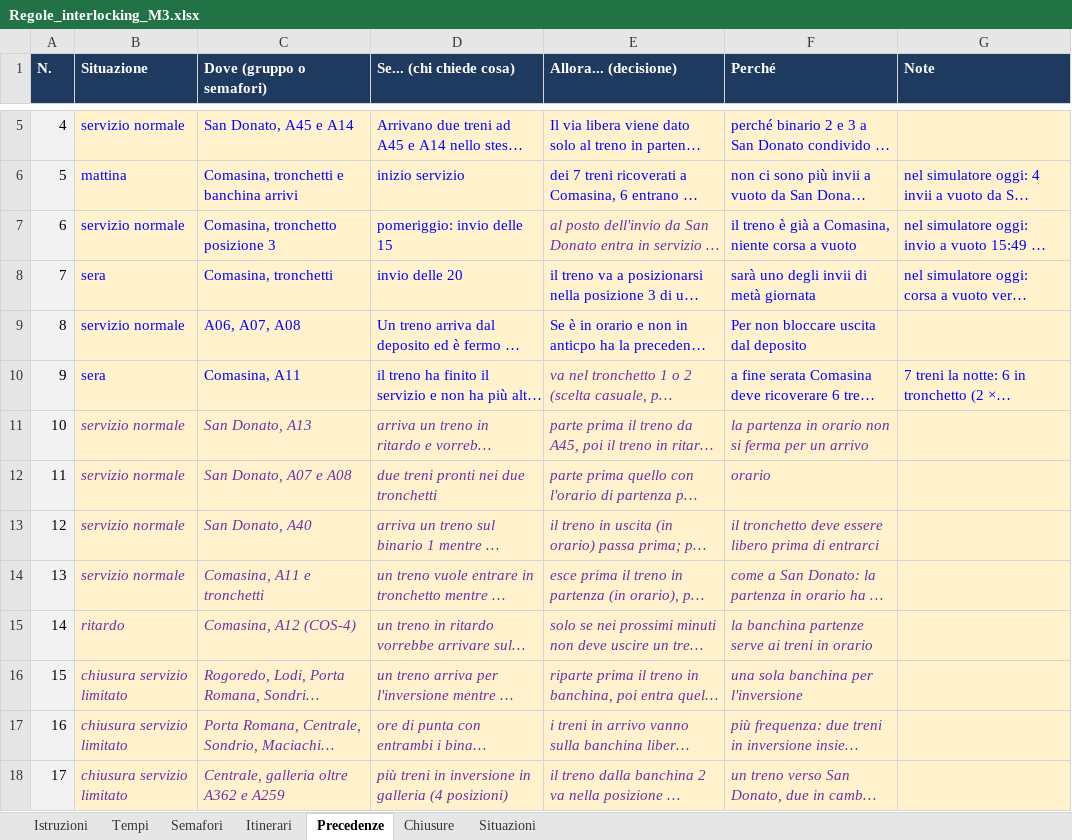
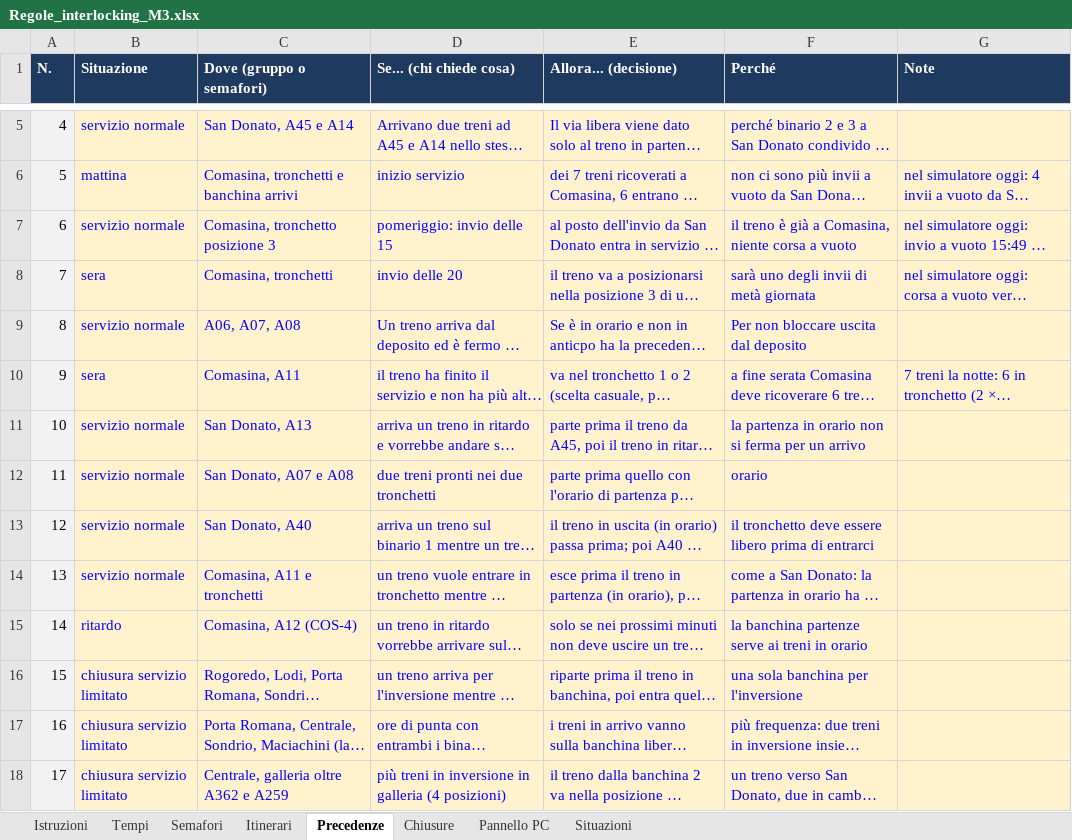
Before and after one commit to Frafire/milano-transit-live, an Excel workbook: data/Regole_interlocking_M3.xlsx, sheet Precedenze, drawn as a sheet; only a part is shown, gaps mark what is left out; long unchanged cells end in …; values as stored, in another font and other column widths than the file's, no borders; the diff covers the shown part only; the diff names each change by its address in the sheet, - before the commit and + after, or states it on an @@ line.

```diff
--- a/data/Regole_interlocking_M3.xlsx (sheet Precedenze)
+++ b/data/Regole_interlocking_M3.xlsx (sheet Precedenze)
+sheet tab: Pannello PC
@@ E7 italic: on → off, text colour: #7030A0 → #0000FF @@
@@ E10 italic: on → off, text colour: #7030A0 → #0000FF @@
@@ B11:F18 italic: on → off, text colour: #7030A0 → #0000FF @@
```
Also changed, not shown: cell formats elsewhere in this sheet, sheet Semafori, sheet Itinerari, sheet Chiusure, sheet Istruzioni, 3 other files.
